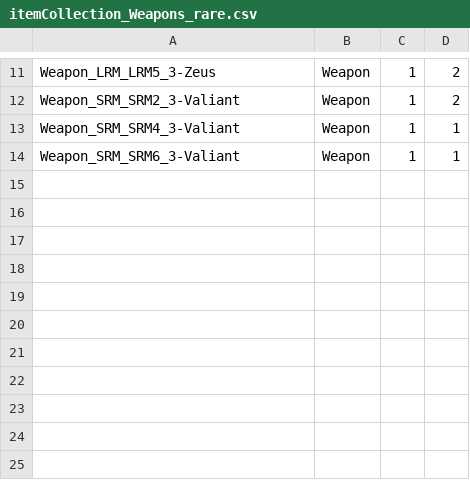
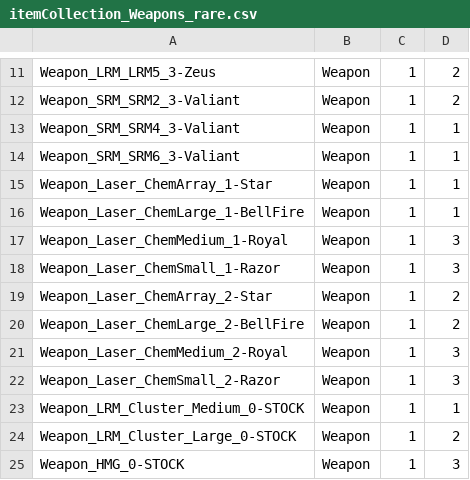
Before and after one commit to Crono1124/BattleTactics, a CSV file: itemcollection/itemCollection_Weapons_rare.csv, drawn as a sheet; only a part is shown, gaps mark what is left out.

```diff
--- a/itemcollection/itemCollection_Weapons_rare.csv
+++ b/itemcollection/itemCollection_Weapons_rare.csv
@@ -14 +14,12 @@ Weapon_SRM_SRM4_3-Valiant,Weapon,1,1
 Weapon_SRM_SRM6_3-Valiant,Weapon,1,1
+Weapon_Laser_ChemArray_1-Star,Weapon,1,1
+Weapon_Laser_ChemLarge_1-BellFire,Weapon,1,1
+Weapon_Laser_ChemMedium_1-Royal,Weapon,1,3
+Weapon_Laser_ChemSmall_1-Razor,Weapon,1,3
+Weapon_Laser_ChemArray_2-Star,Weapon,1,2
+Weapon_Laser_ChemLarge_2-BellFire,Weapon,1,2
+Weapon_Laser_ChemMedium_2-Royal,Weapon,1,3
+Weapon_Laser_ChemSmall_2-Razor,Weapon,1,3
+Weapon_LRM_Cluster_Medium_0-STOCK,Weapon,1,1
+Weapon_LRM_Cluster_Large_0-STOCK,Weapon,1,2
+Weapon_HMG_0-STOCK,Weapon,1,3
```
Also changed, not shown: itemcollection/itemCollection_Weapons_base.csv, itemcollection/itemCollection_Weapons_common.csv, 1 other file.
